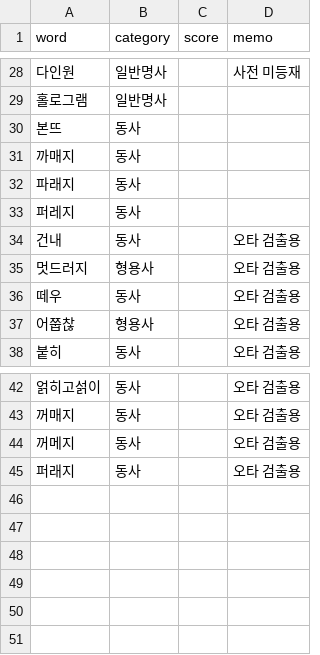
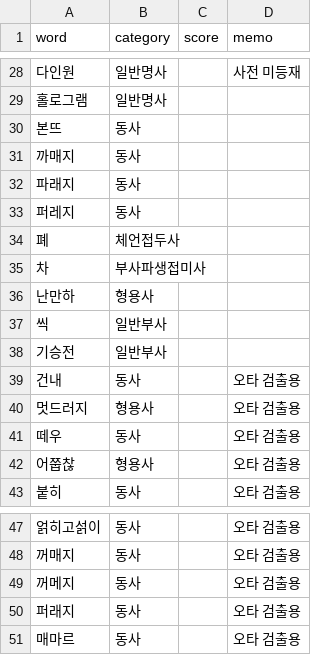
Before and after one commit to ckwwp/korean_spell_checker, a CSV file: dictionary/ko_dictionary.csv, drawn as a sheet; only a part is shown, gaps mark what is left out; the diff names each change by its address in the sheet, - before the commit and + after, or states it on an @@ line.

```diff
--- a/dictionary/ko_dictionary.csv
+++ b/dictionary/ko_dictionary.csv
+row 34: 폐 | 체언접두사
+row 35: 차 | 부사파생접미사
+row 36: 난만하 | 형용사
+row 37: 씩 | 일반부사
+row 38: 기승전 | 일반부사
+row 51: 매마르 | 동사 |  | 오타 검출용
```
Also changed, not shown: 9 other files.
